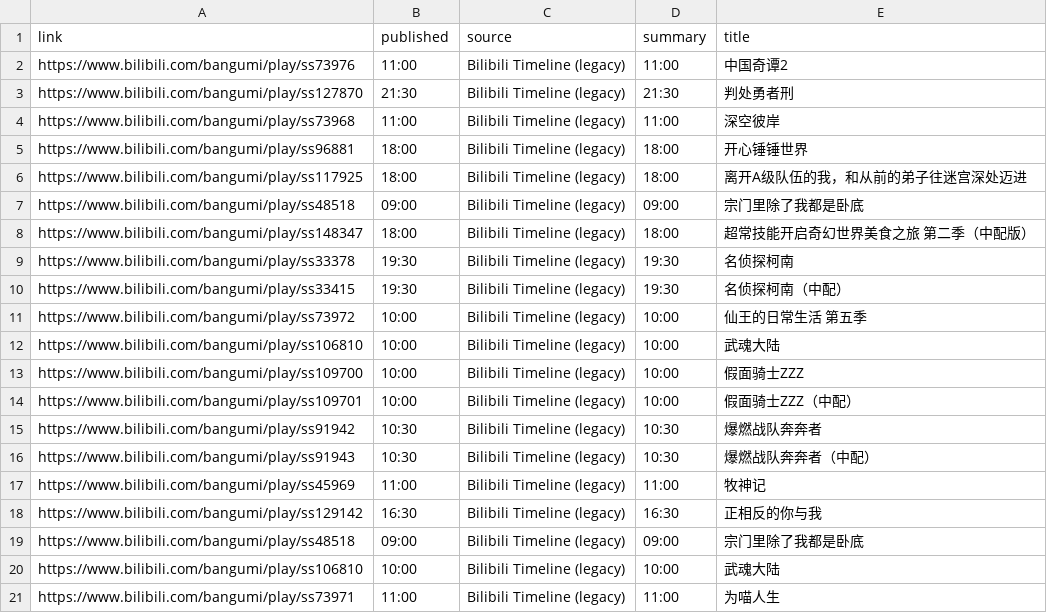
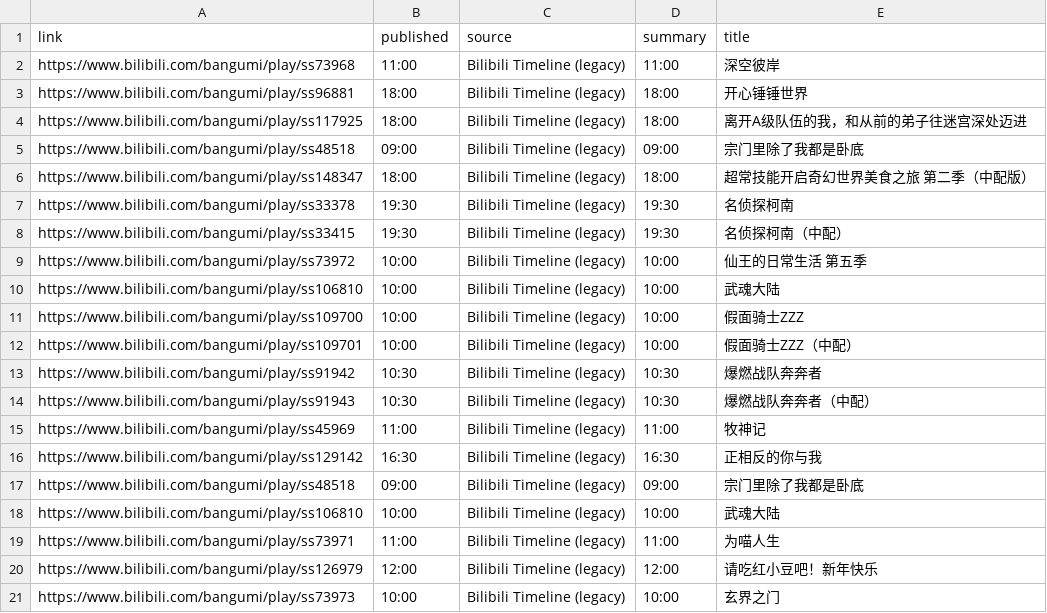
Before and after one commit to BennetttChen/Python-crawl, a CSV file: output/bili_timeline.csv, drawn as a sheet.

```diff
--- a/output/bili_timeline.csv
+++ b/output/bili_timeline.csv
@@ -1,4 +1,2 @@
 link,published,source,summary,title
-https://www.bilibili.com/bangumi/play/ss73976,11:00,Bilibili Timeline (legacy),11:00,中国奇谭2
-https://www.bilibili.com/bangumi/play/ss127870,21:30,Bilibili Timeline (legacy),21:30,判处勇者刑
 https://www.bilibili.com/bangumi/play/ss73968,11:00,Bilibili Timeline (legacy),11:00,深空彼岸
@@ -21 +19,3 @@ https://www.bilibili.com/bangumi/play/ss106810,10:00,Bilibili Timeline (legacy),
 https://www.bilibili.com/bangumi/play/ss73971,11:00,Bilibili Timeline (legacy),11:00,为喵人生
+https://www.bilibili.com/bangumi/play/ss126979,12:00,Bilibili Timeline (legacy),12:00,请吃红小豆吧！新年快乐
+https://www.bilibili.com/bangumi/play/ss73973,10:00,Bilibili Timeline (legacy),10:00,玄界之门
```
Also changed, not shown: 2 other files.
